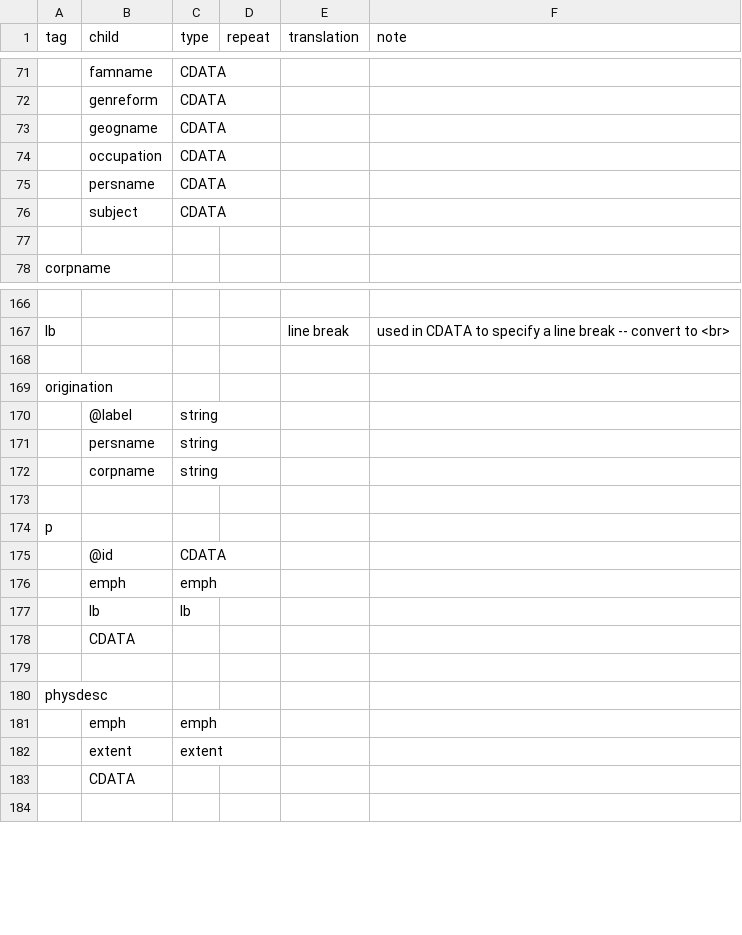
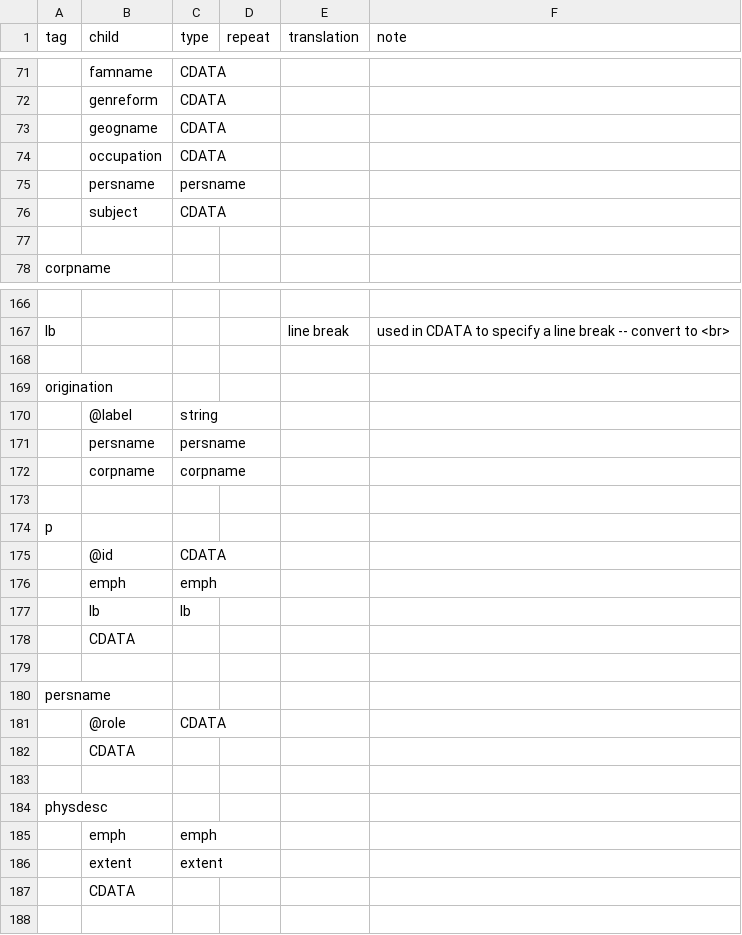
Before and after one commit to nyudlts/fadesign_29-data-model, a CSV file: modelsv3.2.csv, drawn as a sheet; only a part is shown, gaps mark what is left out; the diff names each change by its address in the sheet, - before the commit and + after, or states it on an @@ line.

Commit message:
adding persname as element, updateing origination

```diff
--- a/modelsv3.2.csv
+++ b/modelsv3.2.csv
-C75 (type): CDATA
+C75 (type): persname
-C171 (type): string
+C171 (type): persname
-C172 (type): string
+C172 (type): corpname
+row 178:  | CDATA
+row 179: (empty)
+row 180: persname
+row 181:  | @role | CDATA
```
